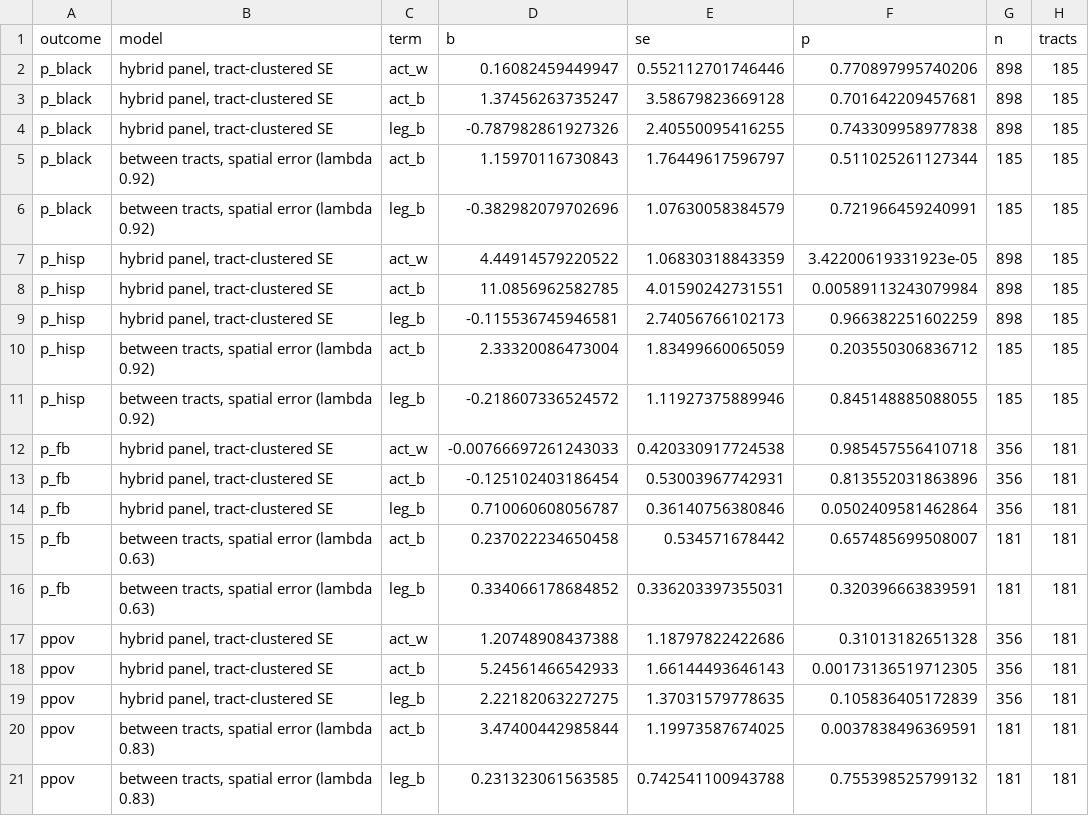
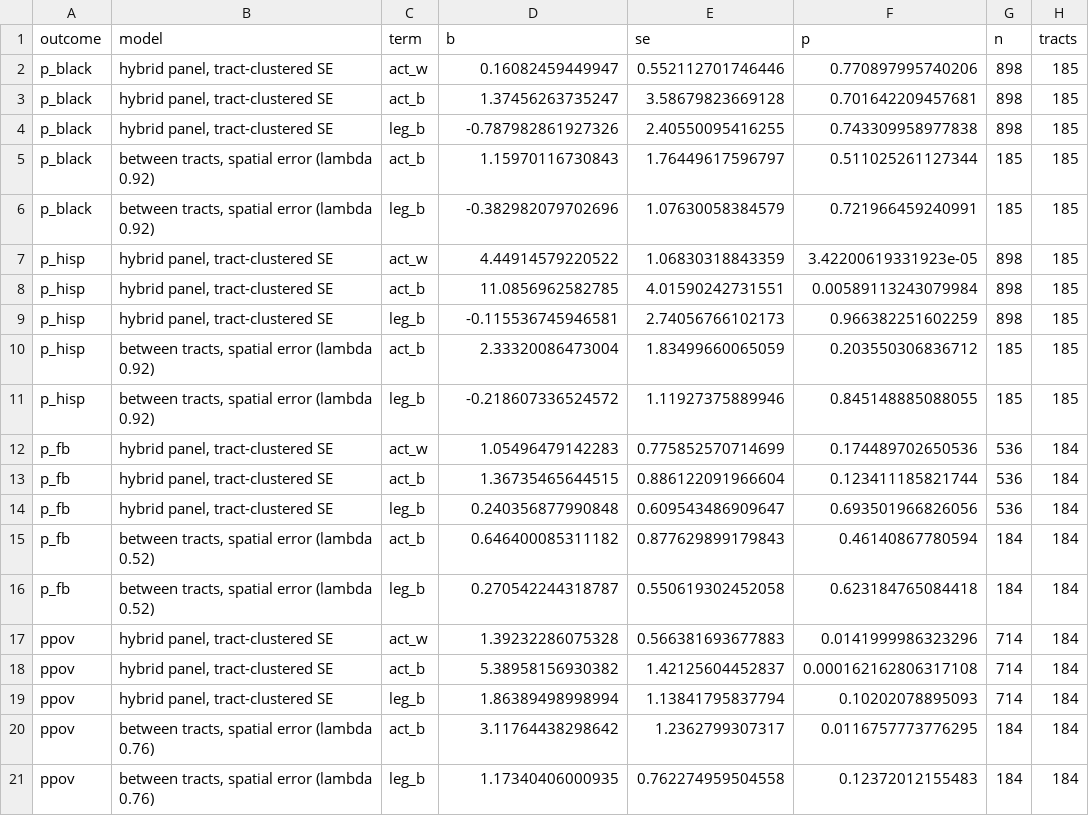
Before and after one commit to pdez90/Colorado_hiddenhazards, a CSV file: app/data/ej_panel_models.csv, drawn as a sheet.

```diff
--- a/app/data/ej_panel_models.csv
+++ b/app/data/ej_panel_models.csv
@@ -11,11 +11,11 @@ p_hisp,"between tracts, spatial error (lambda 0.92)",act_b,2.33320086473004,1.83
 p_hisp,"between tracts, spatial error (lambda 0.92)",leg_b,-0.218607336524572,1.11927375889946,0.845148885088055,185,185
-p_fb,"hybrid panel, tract-clustered SE",act_w,-0.00766697261243033,0.420330917724538,0.985457556410718,356,181
-p_fb,"hybrid panel, tract-clustered SE",act_b,-0.125102403186454,0.53003967742931,0.813552031863896,356,181
-p_fb,"hybrid panel, tract-clustered SE",leg_b,0.710060608056787,0.36140756380846,0.0502409581462864,356,181
-p_fb,"between tracts, spatial error (lambda 0.63)",act_b,0.237022234650458,0.534571678442,0.657485699508007,181,181
-p_fb,"between tracts, spatial error (lambda 0.63)",leg_b,0.334066178684852,0.336203397355031,0.320396663839591,181,181
-ppov,"hybrid panel, tract-clustered SE",act_w,1.20748908437388,1.18797822422686,0.31013182651328,356,181
-ppov,"hybrid panel, tract-clustered SE",act_b,5.24561466542933,1.66144493646143,0.00173136519712305,356,181
-ppov,"hybrid panel, tract-clustered SE",leg_b,2.22182063227275,1.37031579778635,0.105836405172839,356,181
-ppov,"between tracts, spatial error (lambda 0.83)",act_b,3.47400442985844,1.19973587674025,0.0037838496369591,181,181
-ppov,"between tracts, spatial error (lambda 0.83)",leg_b,0.231323061563585,0.742541100943788,0.755398525799132,181,181
+p_fb,"hybrid panel, tract-clustered SE",act_w,1.05496479142283,0.775852570714699,0.174489702650536,536,184
+p_fb,"hybrid panel, tract-clustered SE",act_b,1.36735465644515,0.886122091966604,0.123411185821744,536,184
+p_fb,"hybrid panel, tract-clustered SE",leg_b,0.240356877990848,0.609543486909647,0.693501966826056,536,184
+p_fb,"between tracts, spatial error (lambda 0.52)",act_b,0.646400085311182,0.877629899179843,0.46140867780594,184,184
+p_fb,"between tracts, spatial error (lambda 0.52)",leg_b,0.270542244318787,0.550619302452058,0.623184765084418,184,184
+ppov,"hybrid panel, tract-clustered SE",act_w,1.39232286075328,0.566381693677883,0.0141999986323296,714,184
+ppov,"hybrid panel, tract-clustered SE",act_b,5.38958156930382,1.42125604452837,0.000162162806317108,714,184
+ppov,"hybrid panel, tract-clustered SE",leg_b,1.86389498998994,1.13841795837794,0.10202078895093,714,184
+ppov,"between tracts, spatial error (lambda 0.76)",act_b,3.11764438298642,1.2362799307317,0.0116757773776295,184,184
+ppov,"between tracts, spatial error (lambda 0.76)",leg_b,1.17340406000935,0.762274959504558,0.12372012155483,184,184
```
Also changed, not shown: app/data/ej_panel_reverse.csv, data/results/ej_panel_models.csv, 10 other files.
